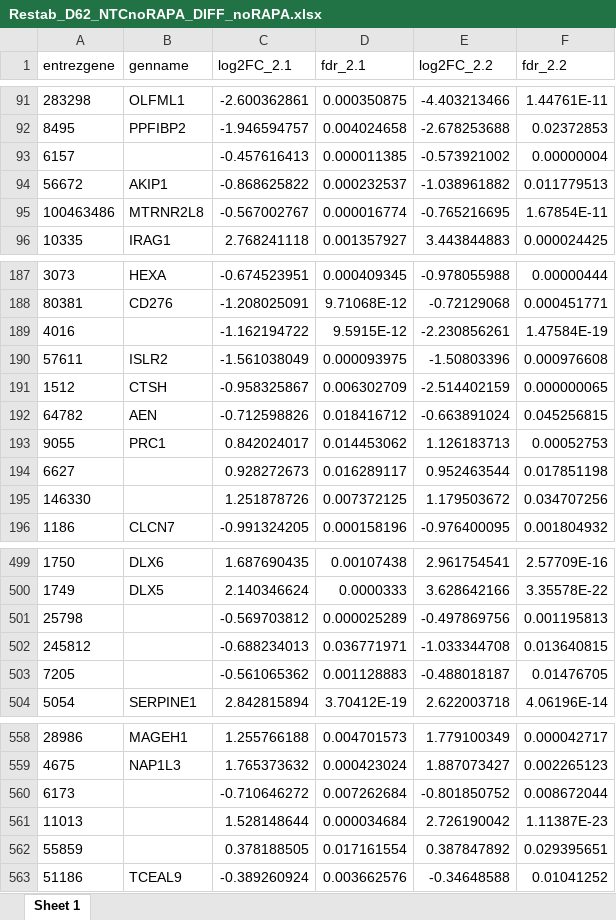
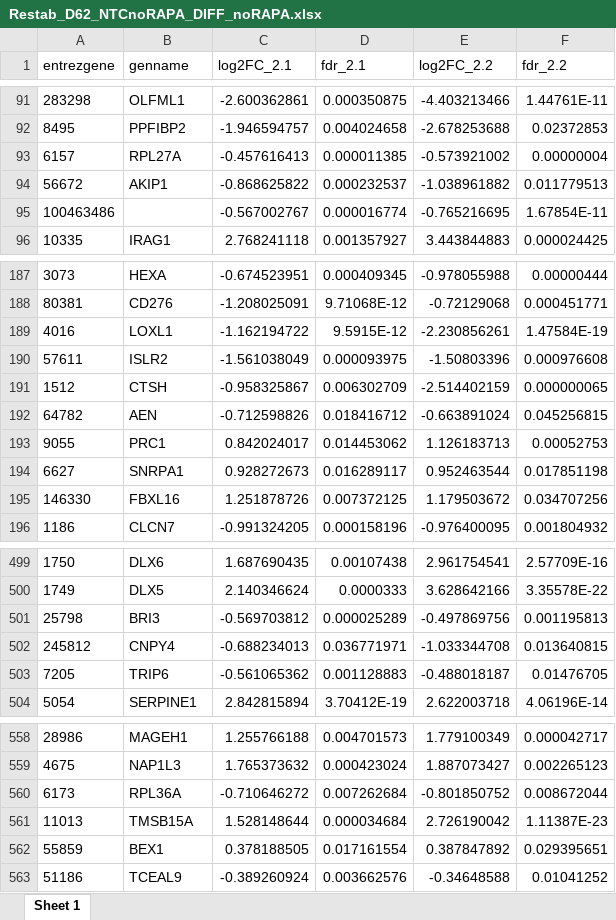
Before and after one commit to KJPMolgenLab/DEPDC5_D62_Analysis, an Excel workbook: output/Restab_D62_NTCnoRAPA_DIFF_noRAPA.xlsx, sheet Sheet 1, drawn as a sheet; only a part is shown, gaps mark what is left out; values as stored, in another font and other column widths than the file's, no borders; the diff covers the shown part only; the diff names each change by its address in the sheet, - before the commit and + after, or states it on an @@ line.

```diff
--- a/output/Restab_D62_NTCnoRAPA_DIFF_noRAPA.xlsx (sheet Sheet 1)
+++ b/output/Restab_D62_NTCnoRAPA_DIFF_noRAPA.xlsx (sheet Sheet 1)
-B93 (genname): (empty)
+B93 (genname): RPL27A
-B95 (genname): MTRNR2L8
+B95 (genname): (empty)
-B189 (genname): (empty)
+B189 (genname): LOXL1
-B194 (genname): (empty)
+B194 (genname): SNRPA1
-B195 (genname): (empty)
+B195 (genname): FBXL16
-B501 (genname): (empty)
+B501 (genname): BRI3
-B502 (genname): (empty)
+B502 (genname): CNPY4
-B503 (genname): (empty)
+B503 (genname): TRIP6
-B560 (genname): (empty)
+B560 (genname): RPL36A
-B561 (genname): (empty)
+B561 (genname): TMSB15A
-B562 (genname): (empty)
+B562 (genname): BEX1
```
Also changed, not shown: 37 edited cells elsewhere in this sheet, output/Restab_D62_NTCnoRAPA_DIFF_RAPA.xlsx, output/Restab_D62_NTCnoRAPA_noDIFF_RAPA.xlsx, 20 other files.
